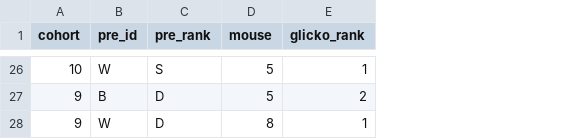
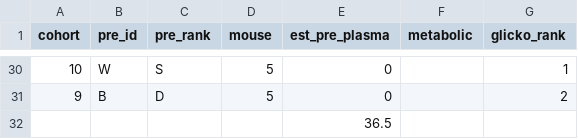
Before and after one commit to jalapic/rfid, a CSV file: RFID_stable_cohorts/data_carpentry/physiology_data/plasma.csv, drawn as a sheet; only a part is shown, gaps mark what is left out; addresses are those after the commit; the diff covers the shown part only; the diff names each change by its address in the sheet, - before the commit and + after, or states it on an @@ line.

Commit message:
panels

```diff
--- a/RFID_stable_cohorts/data_carpentry/physiology_data/plasma.csv
+++ b/RFID_stable_cohorts/data_carpentry/physiology_data/plasma.csv
+column E (est_pre_plasma), rows 30-32: 0 | 0 | 36.5
+column F (metabolic), empty
-A32 (cohort): 9
+A32 (cohort): (empty)
-B32 (pre_id): W
+B32 (pre_id): (empty)
-C32 (pre_rank): D
+C32 (pre_rank): (empty)
-D32 (mouse): 8
+D32 (mouse): (empty)
-G32 (glicko_rank): 1
+G32 (glicko_rank): (empty)
```
Also changed, not shown: 4 added rows and 8 moved rows elsewhere in this file.
